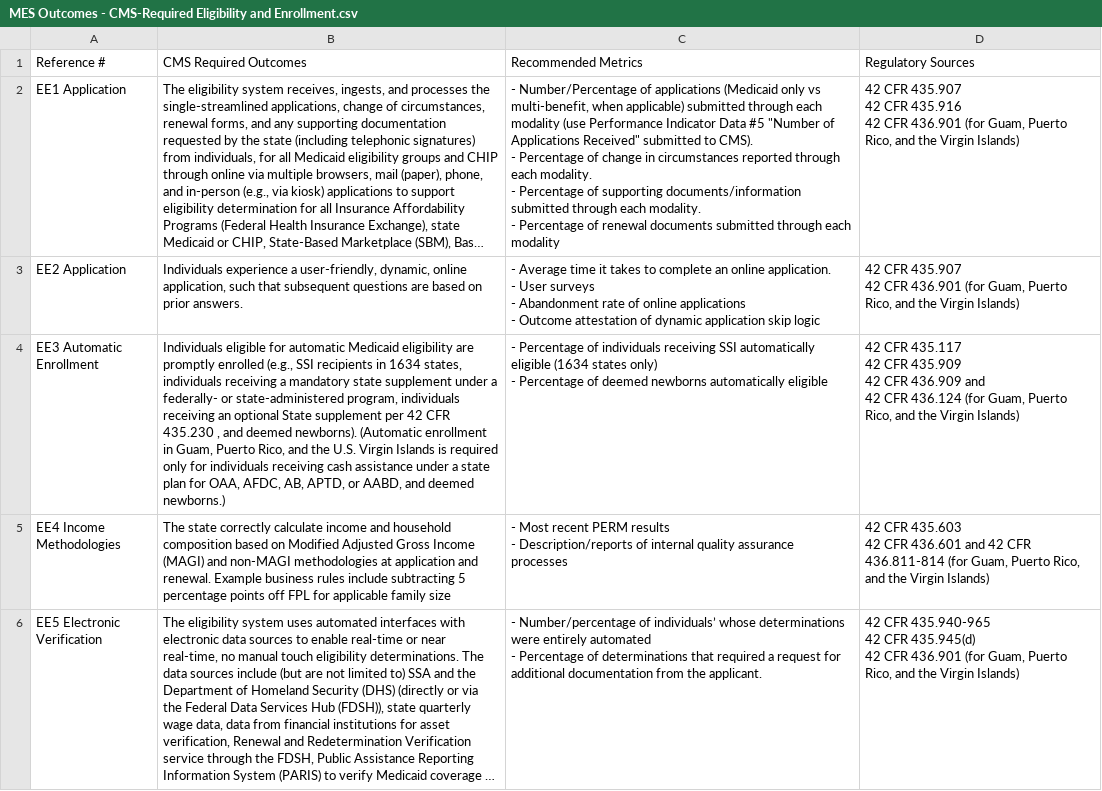
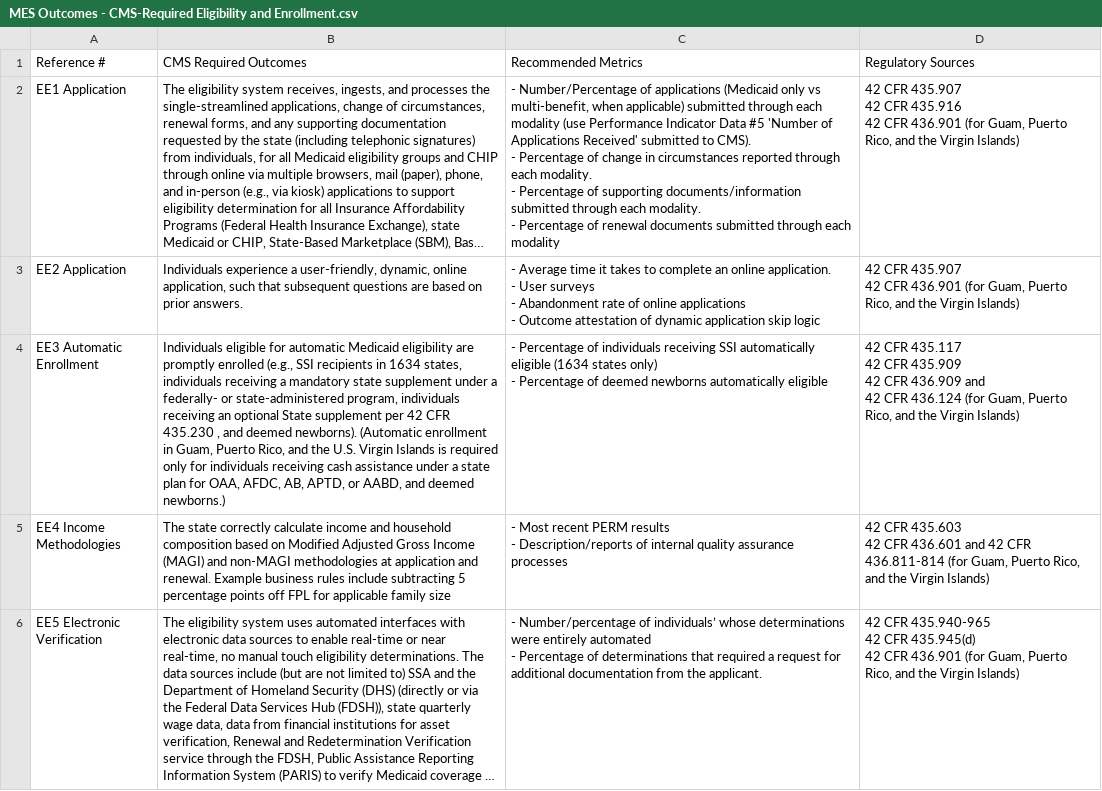
Before and after one commit to CMSgov/CMCS-DSG-DSS-Certification-Staging, a CSV file: _data/MES Outcomes - CMS-Required Eligibility and Enrollment.csv, drawn as a sheet; only a part is shown; long unchanged cells end in …; the diff covers the shown part only; the diff names each change by its address in the sheet, - before the commit and + after, or states it on an @@ line.

```diff
--- a/_data/MES Outcomes - CMS-Required Eligibility and Enrollment.csv
+++ b/_data/MES Outcomes - CMS-Required Eligibility and Enrollment.csv
-C2 (Recommended Metrics): …Data #5 "Number of Applications Received" submitted to…
+C2 (Recommended Metrics): …Data #5 'Number of Applications Received' submitted to…
```
Also changed, not shown: 1 edited cell elsewhere in this file.
